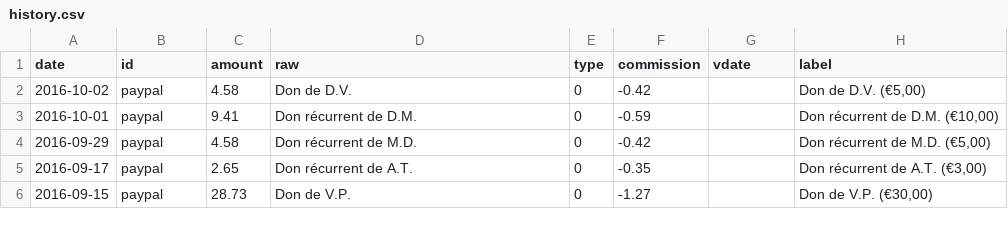
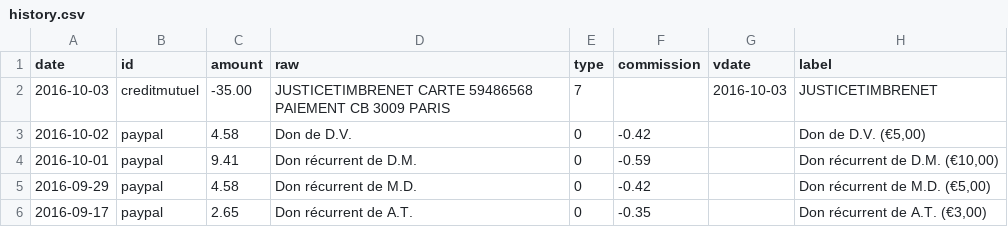
Before and after one commit to regardscitoyens/banque, a CSV file: data/history.csv, drawn as a sheet; only a part is shown; the shorter side is filled out with more unchanged rows.

```diff
--- a/data/history.csv
+++ b/data/history.csv
@@ -1,2 +1,3 @@
 date,id,amount,raw,type,commission,vdate,label
+2016-10-03,creditmutuel,-35.00,JUSTICETIMBRENET CARTE 59486568 PAIEMENT CB 3009 PARIS,7,,2016-10-03,JUSTICETIMBRENET
 2016-10-02,paypal,4.58,Don de D.V.,0,-0.42,,"Don de D.V. (€5,00)"
```
Also changed, not shown: 1 other file.
